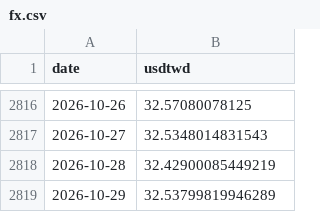
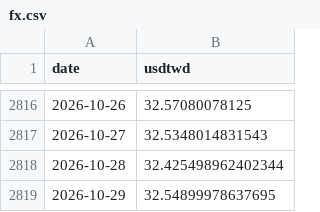
Before and after one commit to bamoo124-arch/tw-market-score, a CSV file: data/fx.csv, drawn as a sheet; only a part is shown, gaps mark what is left out.

```diff
--- a/data/fx.csv
+++ b/data/fx.csv
@@ -2817,3 +2817,3 @@ date,usdtwd
 2026-10-27,32.5348014831543
-2026-10-28,32.42900085449219
-2026-10-29,32.53799819946289
+2026-10-28,32.425498962402344
+2026-10-29,32.54899978637695
```
Also changed, not shown: 2 other files.
